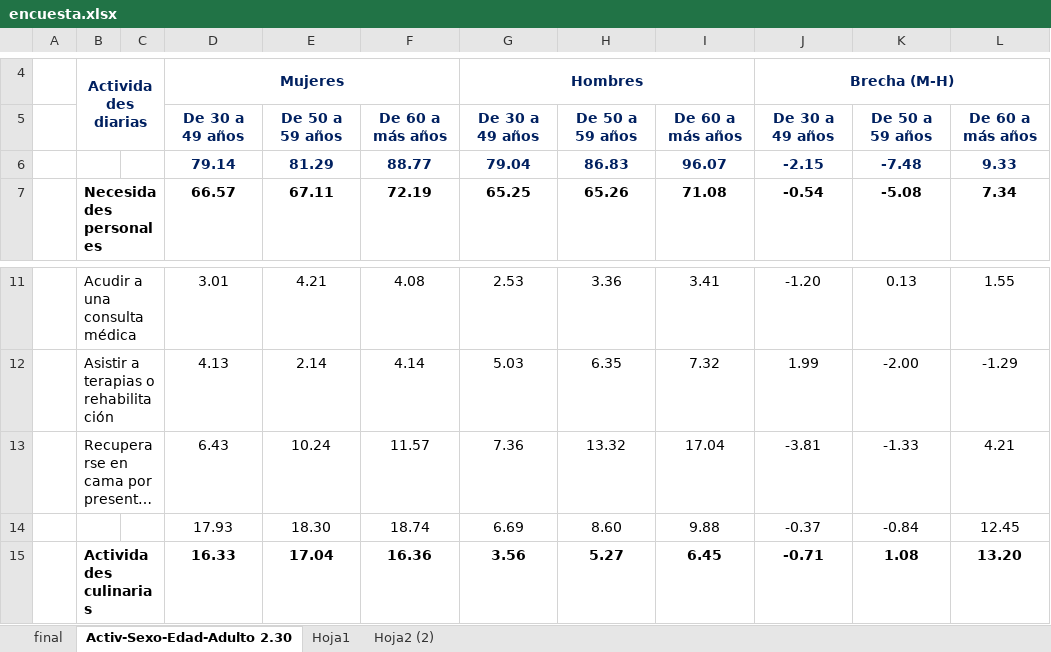
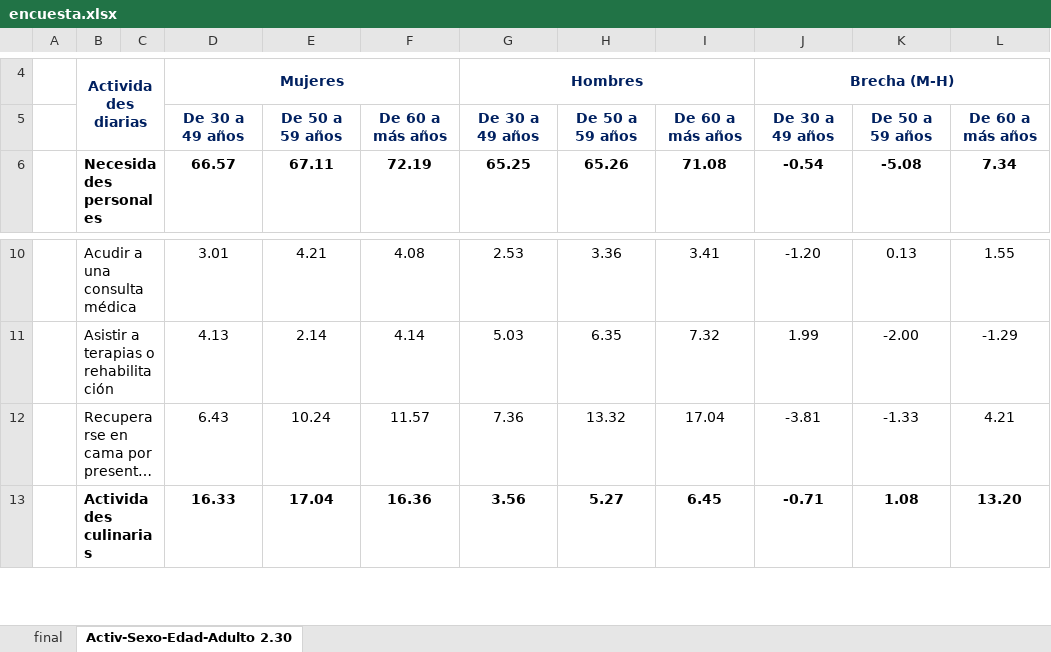
Before and after one commit to arturochian/MDv01sesion2_parte-practica, an Excel workbook: 4 Promedio de horas por genero/encuesta.xlsx, sheet Activ-Sexo-Edad-Adulto 2.30, drawn as a sheet; only a part is shown, gaps mark what is left out; long unchanged cells end in …; values as stored, in another font and other column widths than the file's, no borders; the diff names each change by its address in the sheet, - before the commit and + after, or states it on an @@ line.

```diff
--- a/4 Promedio de horas por genero/encuesta.xlsx (sheet Activ-Sexo-Edad-Adulto 2.30)
+++ b/4 Promedio de horas por genero/encuesta.xlsx (sheet Activ-Sexo-Edad-Adulto 2.30)
-sheet tab: Hoja1
-sheet tab: Hoja2 (2)
-row 6:  |  |  | 79.14 | 81.29 | 88.77 | 79.04 | 86.83 | 96.07 | -2.15 | -7.48 | 9.33
-row 14:  |  |  | 17.93 | 18.30 | 18.74 | 6.69 | 8.60 | 9.88 | -0.37 | -0.84 | 12.45
```
Also changed, not shown: formulas that keep their value, 12 other files.
